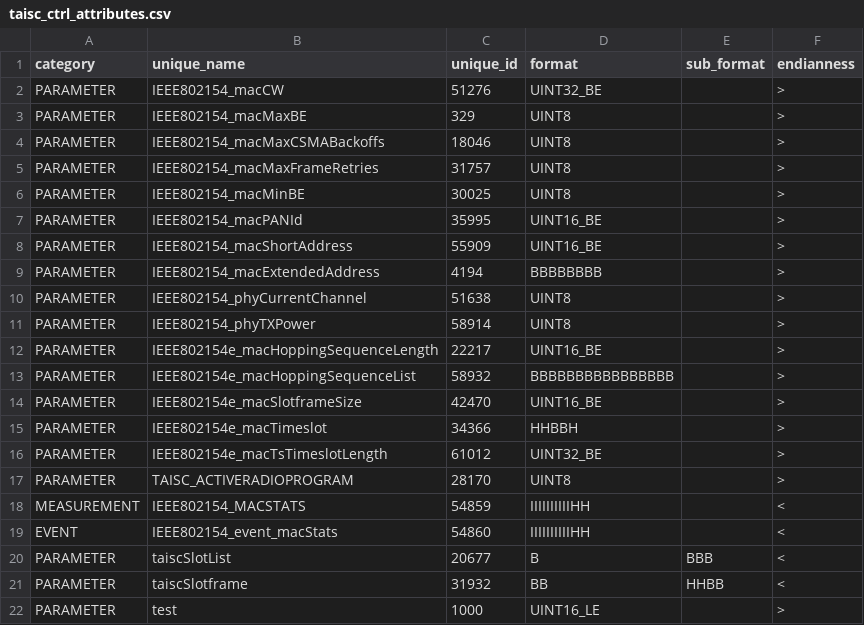
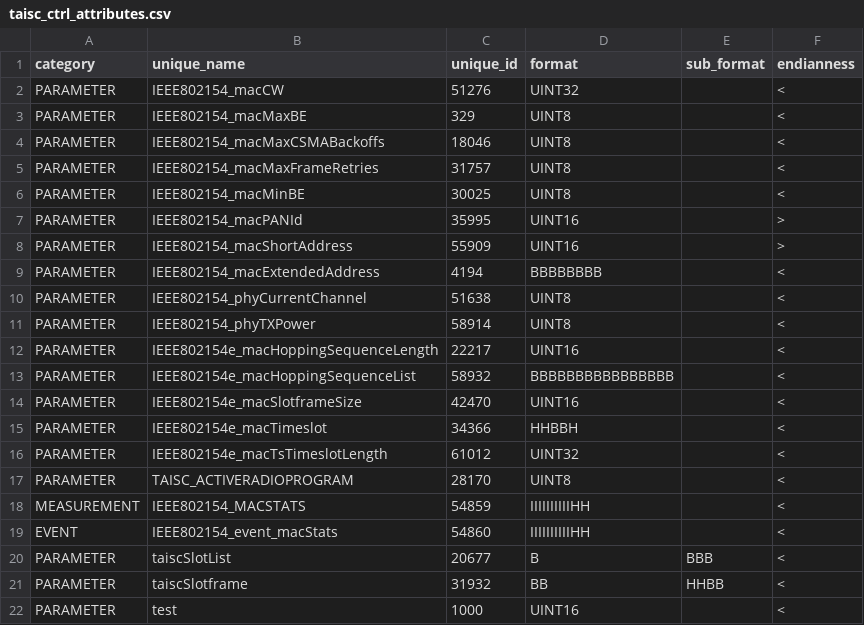
Before and after one commit to wishful-project/examples, a CSV file: contiki/taisc_ctrl_attributes.csv, drawn as a sheet.

```diff
--- a/contiki/taisc_ctrl_attributes.csv
+++ b/contiki/taisc_ctrl_attributes.csv
@@ -1,18 +1,18 @@
 "category","unique_name","unique_id","format","sub_format","endianness"
-"PARAMETER","IEEE802154_macCW",51276,"UINT32_BE","",">"
-"PARAMETER","IEEE802154_macMaxBE",329,"UINT8","",">"
-"PARAMETER","IEEE802154_macMaxCSMABackoffs",18046,"UINT8","",">"
-"PARAMETER","IEEE802154_macMaxFrameRetries",31757,"UINT8","",">"
-"PARAMETER","IEEE802154_macMinBE",30025,"UINT8","",">"
-"PARAMETER","IEEE802154_macPANId",35995,"UINT16_BE","",">"
-"PARAMETER","IEEE802154_macShortAddress",55909,"UINT16_BE","",">"
-"PARAMETER","IEEE802154_macExtendedAddress",4194,"BBBBBBBB","",">"
-"PARAMETER","IEEE802154_phyCurrentChannel",51638,"UINT8","",">"
-"PARAMETER","IEEE802154_phyTXPower",58914,"UINT8","",">"
-"PARAMETER","IEEE802154e_macHoppingSequenceLength",22217,"UINT16_BE","",">"
-"PARAMETER","IEEE802154e_macHoppingSequenceList",58932,"BBBBBBBBBBBBBBBB","",">"
-"PARAMETER","IEEE802154e_macSlotframeSize",42470,"UINT16_BE","",">"
-"PARAMETER","IEEE802154e_macTimeslot",34366,"HHBBH","",">"
-"PARAMETER","IEEE802154e_macTsTimeslotLength",61012,"UINT32_BE","",">"
-"PARAMETER","TAISC_ACTIVERADIOPROGRAM",28170,"UINT8","",">"
+"PARAMETER","IEEE802154_macCW",51276,"UINT32","","<"
+"PARAMETER","IEEE802154_macMaxBE",329,"UINT8","","<"
+"PARAMETER","IEEE802154_macMaxCSMABackoffs",18046,"UINT8","","<"
+"PARAMETER","IEEE802154_macMaxFrameRetries",31757,"UINT8","","<"
+"PARAMETER","IEEE802154_macMinBE",30025,"UINT8","","<"
+"PARAMETER","IEEE802154_macPANId",35995,"UINT16","",">"
+"PARAMETER","IEEE802154_macShortAddress",55909,"UINT16","",">"
+"PARAMETER","IEEE802154_macExtendedAddress",4194,"BBBBBBBB","","<"
+"PARAMETER","IEEE802154_phyCurrentChannel",51638,"UINT8","","<"
+"PARAMETER","IEEE802154_phyTXPower",58914,"UINT8","","<"
+"PARAMETER","IEEE802154e_macHoppingSequenceLength",22217,"UINT16","","<"
+"PARAMETER","IEEE802154e_macHoppingSequenceList",58932,"BBBBBBBBBBBBBBBB","","<"
+"PARAMETER","IEEE802154e_macSlotframeSize",42470,"UINT16","","<"
+"PARAMETER","IEEE802154e_macTimeslot",34366,"HHBBH","","<"
+"PARAMETER","IEEE802154e_macTsTimeslotLength",61012,"UINT32","","<"
+"PARAMETER","TAISC_ACTIVERADIOPROGRAM",28170,"UINT8","","<"
 "MEASUREMENT","IEEE802154_MACSTATS",54859,"IIIIIIIIIIHH","","<"
@@ -21,2 +21,2 @@
 "PARAMETER","taiscSlotframe",31932,"BB","HHBB","<"
-"PARAMETER","test",1000,"UINT16_LE","",">"
+"PARAMETER","test",1000,"UINT16","","<"
```
Also changed, not shown: contiki/rime_ctrl_attributes.csv, contiki/taisc_ctrl_functions.csv, 1 other file.
